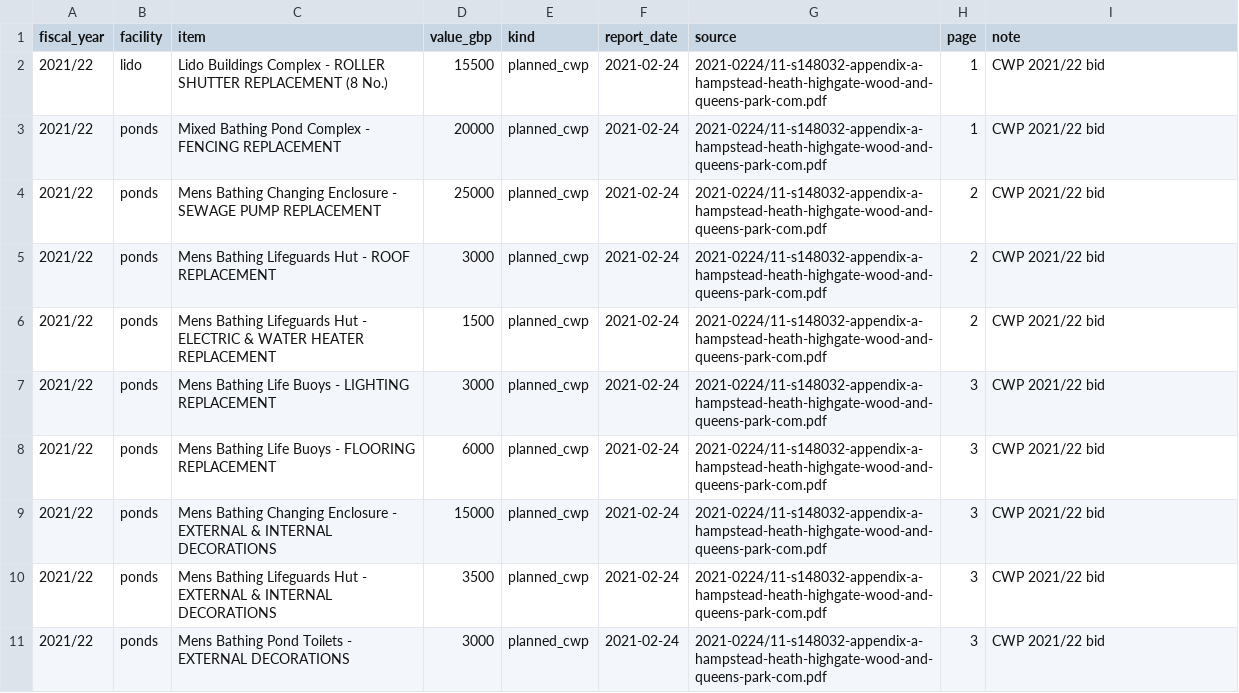
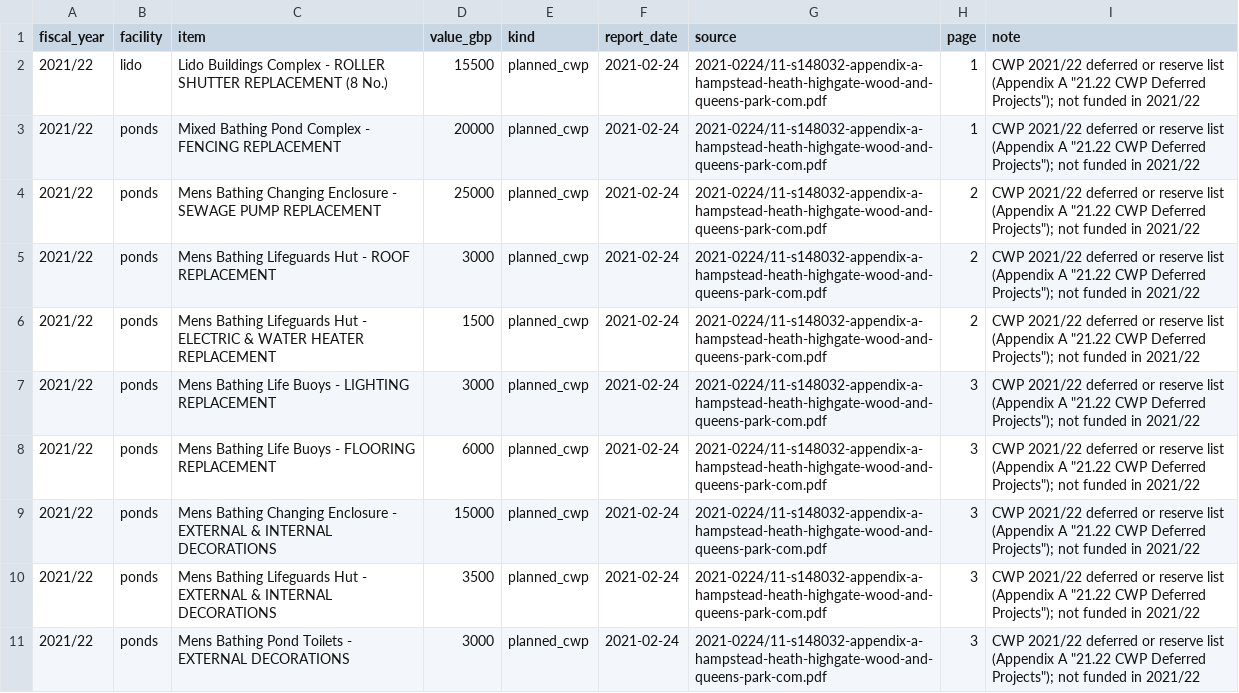
Before and after one commit to hagrid67/pond, a CSV file: finance/swimming-maintenance.csv, drawn as a sheet; only a part is shown; the diff covers the shown part only.

```diff
--- a/finance/swimming-maintenance.csv
+++ b/finance/swimming-maintenance.csv
@@ -1,11 +1,11 @@
 fiscal_year,facility,item,value_gbp,kind,report_date,source,page,note
-2021/22,lido,Lido Buildings Complex - ROLLER SHUTTER REPLACEMENT (8 No.),15500,planned_cwp,2021-02-24,2021-0224/11-s148032-appendix-a-hampstead-heath-highgate-wood-and-queens-park-com.pdf,1,CWP 2021/22 bid
-2021/22,ponds,Mixed Bathing Pond Complex - FENCING REPLACEMENT,20000,planned_cwp,2021-02-24,2021-0224/11-s148032-appendix-a-hampstead-heath-highgate-wood-and-queens-park-com.pdf,1,CWP 2021/22 bid
-2021/22,ponds,Mens Bathing Changing Enclosure - SEWAGE PUMP REPLACEMENT,25000,planned_cwp,2021-02-24,2021-0224/11-s148032-appendix-a-hampstead-heath-highgate-wood-and-queens-park-com.pdf,2,CWP 2021/22 bid
-2021/22,ponds,Mens Bathing Lifeguards Hut - ROOF REPLACEMENT,3000,planned_cwp,2021-02-24,2021-0224/11-s148032-appendix-a-hampstead-heath-highgate-wood-and-queens-park-com.pdf,2,CWP 2021/22 bid
-2021/22,ponds,Mens Bathing Lifeguards Hut - ELECTRIC & WATER HEATER REPLACEMENT,1500,planned_cwp,2021-02-24,2021-0224/11-s148032-appendix-a-hampstead-heath-highgate-wood-and-queens-park-com.pdf,2,CWP 2021/22 bid
-2021/22,ponds,Mens Bathing Life Buoys - LIGHTING REPLACEMENT,3000,planned_cwp,2021-02-24,2021-0224/11-s148032-appendix-a-hampstead-heath-highgate-wood-and-queens-park-com.pdf,3,CWP 2021/22 bid
-2021/22,ponds,Mens Bathing Life Buoys - FLOORING REPLACEMENT,6000,planned_cwp,2021-02-24,2021-0224/11-s148032-appendix-a-hampstead-heath-highgate-wood-and-queens-park-com.pdf,3,CWP 2021/22 bid
-2021/22,ponds,Mens Bathing Changing Enclosure - EXTERNAL & INTERNAL DECORATIONS,15000,planned_cwp,2021-02-24,2021-0224/11-s148032-appendix-a-hampstead-heath-highgate-wood-and-queens-park-com.pdf,3,CWP 2021/22 bid
-2021/22,ponds,Mens Bathing Lifeguards Hut - EXTERNAL & INTERNAL DECORATIONS,3500,planned_cwp,2021-02-24,2021-0224/11-s148032-appendix-a-hampstead-heath-highgate-wood-and-queens-park-com.pdf,3,CWP 2021/22 bid
-2021/22,ponds,Mens Bathing Pond Toilets - EXTERNAL DECORATIONS,3000,planned_cwp,2021-02-24,2021-0224/11-s148032-appendix-a-hampstead-heath-highgate-wood-and-queens-park-com.pdf,3,CWP 2021/22 bid
+2021/22,lido,Lido Buildings Complex - ROLLER SHUTTER REPLACEMENT (8 No.),15500,planned_cwp,2021-02-24,2021-0224/11-s148032-appendix-a-hampstead-heath-highgate-wood-and-queens-park-com.pdf,1,"CWP 2021/22 deferred or reserve list (Appendix A ""21.22 CWP Deferred Projects""); not funded in 2021/22"
+2021/22,ponds,Mixed Bathing Pond Complex - FENCING REPLACEMENT,20000,planned_cwp,2021-02-24,2021-0224/11-s148032-appendix-a-hampstead-heath-highgate-wood-and-queens-park-com.pdf,1,"CWP 2021/22 deferred or reserve list (Appendix A ""21.22 CWP Deferred Projects""); not funded in 2021/22"
+2021/22,ponds,Mens Bathing Changing Enclosure - SEWAGE PUMP REPLACEMENT,25000,planned_cwp,2021-02-24,2021-0224/11-s148032-appendix-a-hampstead-heath-highgate-wood-and-queens-park-com.pdf,2,"CWP 2021/22 deferred or reserve list (Appendix A ""21.22 CWP Deferred Projects""); not funded in 2021/22"
+2021/22,ponds,Mens Bathing Lifeguards Hut - ROOF REPLACEMENT,3000,planned_cwp,2021-02-24,2021-0224/11-s148032-appendix-a-hampstead-heath-highgate-wood-and-queens-park-com.pdf,2,"CWP 2021/22 deferred or reserve list (Appendix A ""21.22 CWP Deferred Projects""); not funded in 2021/22"
+2021/22,ponds,Mens Bathing Lifeguards Hut - ELECTRIC & WATER HEATER REPLACEMENT,1500,planned_cwp,2021-02-24,2021-0224/11-s148032-appendix-a-hampstead-heath-highgate-wood-and-queens-park-com.pdf,2,"CWP 2021/22 deferred or reserve list (Appendix A ""21.22 CWP Deferred Projects""); not funded in 2021/22"
+2021/22,ponds,Mens Bathing Life Buoys - LIGHTING REPLACEMENT,3000,planned_cwp,2021-02-24,2021-0224/11-s148032-appendix-a-hampstead-heath-highgate-wood-and-queens-park-com.pdf,3,"CWP 2021/22 deferred or reserve list (Appendix A ""21.22 CWP Deferred Projects""); not funded in 2021/22"
+2021/22,ponds,Mens Bathing Life Buoys - FLOORING REPLACEMENT,6000,planned_cwp,2021-02-24,2021-0224/11-s148032-appendix-a-hampstead-heath-highgate-wood-and-queens-park-com.pdf,3,"CWP 2021/22 deferred or reserve list (Appendix A ""21.22 CWP Deferred Projects""); not funded in 2021/22"
+2021/22,ponds,Mens Bathing Changing Enclosure - EXTERNAL & INTERNAL DECORATIONS,15000,planned_cwp,2021-02-24,2021-0224/11-s148032-appendix-a-hampstead-heath-highgate-wood-and-queens-park-com.pdf,3,"CWP 2021/22 deferred or reserve list (Appendix A ""21.22 CWP Deferred Projects""); not funded in 2021/22"
+2021/22,ponds,Mens Bathing Lifeguards Hut - EXTERNAL & INTERNAL DECORATIONS,3500,planned_cwp,2021-02-24,2021-0224/11-s148032-appendix-a-hampstead-heath-highgate-wood-and-queens-park-com.pdf,3,"CWP 2021/22 deferred or reserve list (Appendix A ""21.22 CWP Deferred Projects""); not funded in 2021/22"
+2021/22,ponds,Mens Bathing Pond Toilets - EXTERNAL DECORATIONS,3000,planned_cwp,2021-02-24,2021-0224/11-s148032-appendix-a-hampstead-heath-highgate-wood-and-queens-park-com.pdf,3,"CWP 2021/22 deferred or reserve list (Appendix A ""21.22 CWP Deferred Projects""); not funded in 2021/22"
```
Also changed, not shown: 10 edited cells elsewhere in this file, 9 other files.
